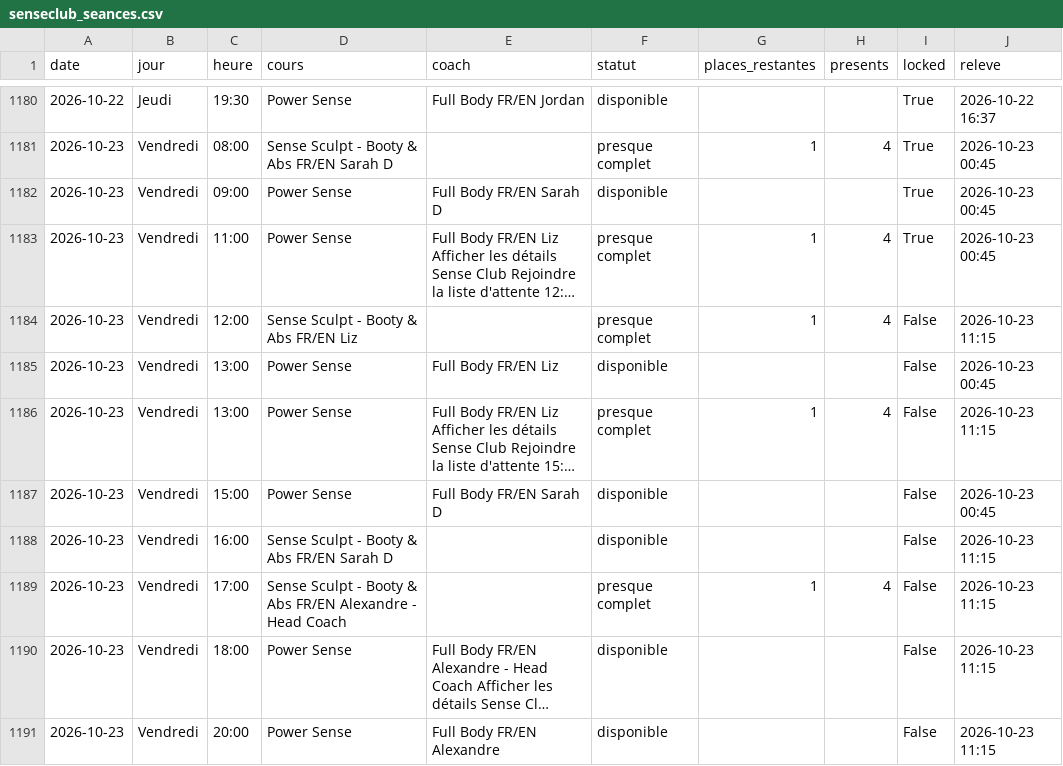
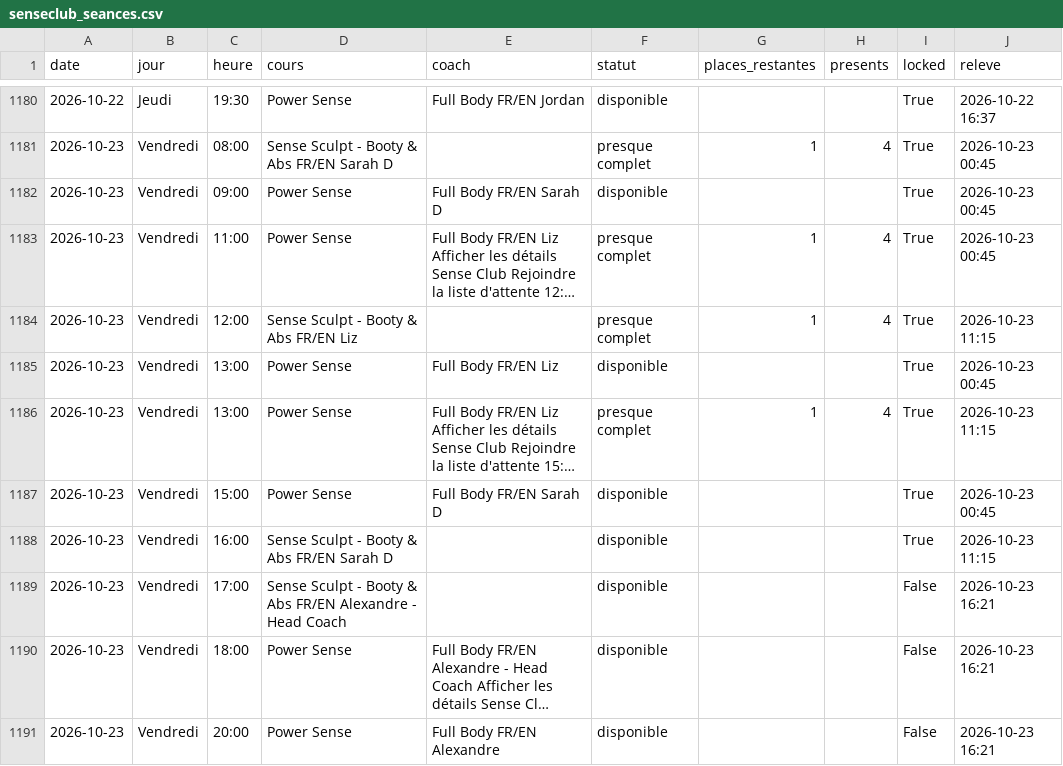
Before and after one commit to sbbb-git/reset, a CSV file: senseclub_seances.csv, drawn as a sheet; only a part is shown, gaps mark what is left out; long unchanged cells end in …; the diff names each change by its address in the sheet, - before the commit and + after, or states it on an @@ line.

```diff
--- a/senseclub_seances.csv
+++ b/senseclub_seances.csv
-I1184:I1188 (locked): False
+I1184:I1188 (locked): True
-F1189 (statut): presque complet
+F1189 (statut): disponible
-G1189 (places_restantes): 1
+G1189 (places_restantes): (empty)
-H1189 (presents): 4
+H1189 (presents): (empty)
-J1189:J1191 (releve): 2026-10-23 11:15
+J1189:J1191 (releve): 2026-10-23 16:21
```
Also changed, not shown: burningbar_seances.csv, 4 other files.
